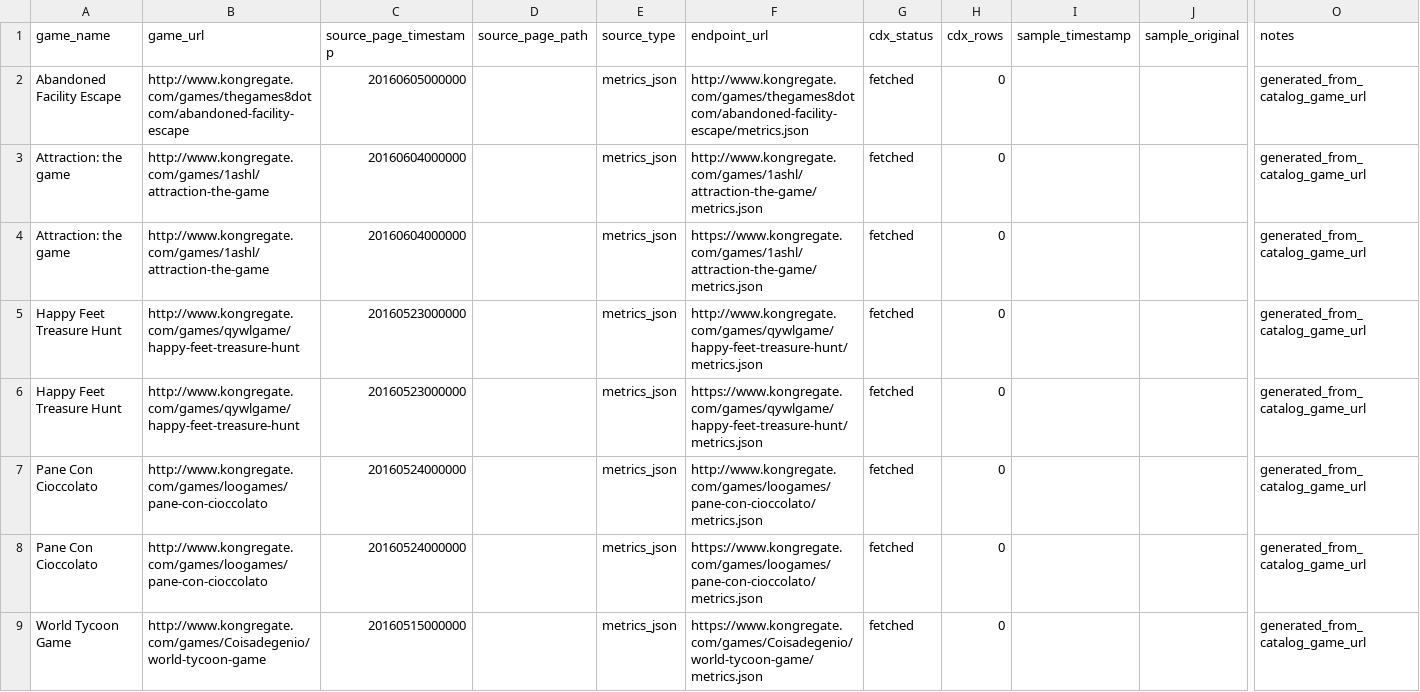
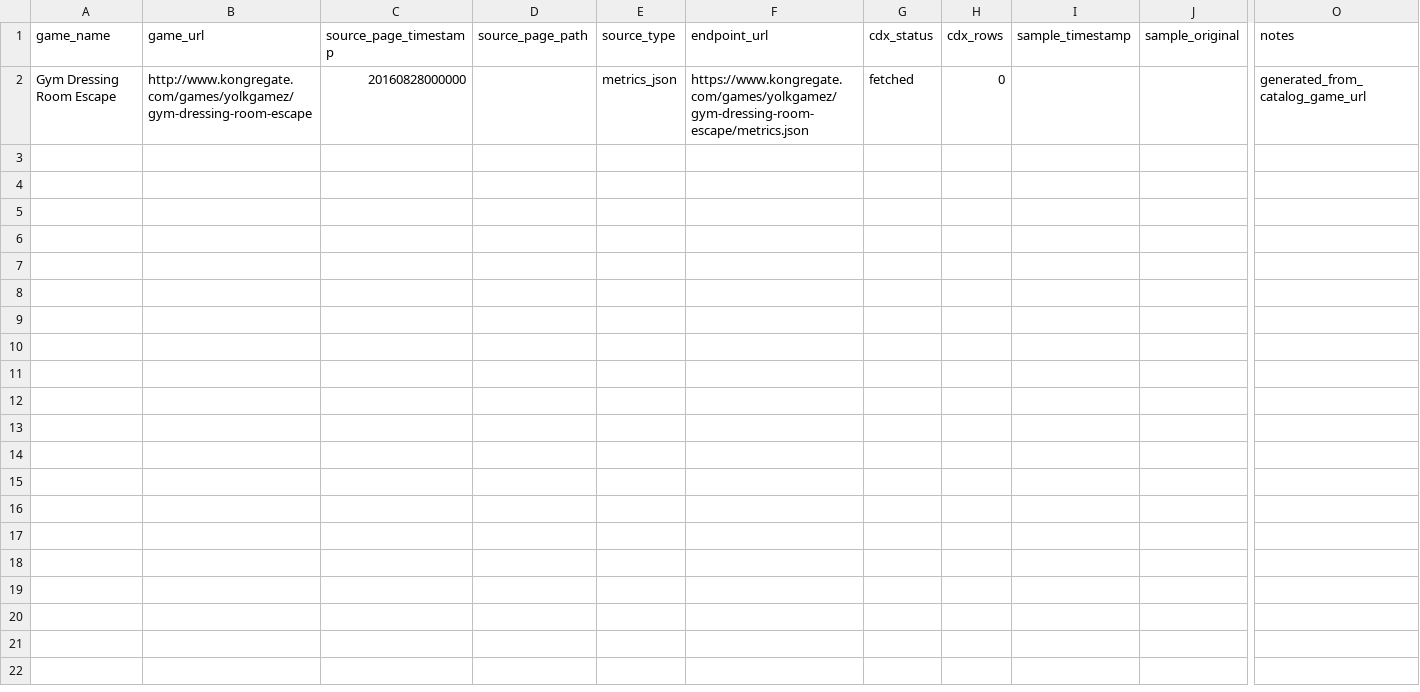
Before and after one commit to DataViking-Tech/kongregate-plays-data, a CSV file: data/processed/count_source_probe_candidates.csv, drawn as a sheet; only a part is shown, gaps mark what is left out; removed rows and columns are numbered as before the commit, all else as after; rows hold the shown columns only; the diff names each change by its address in the sheet, - before the commit and + after, or states it on an @@ line.

Commit message:
Publish checkpoint 301 exact metrics recovery

```diff
--- a/data/processed/count_source_probe_candidates.csv
+++ b/data/processed/count_source_probe_candidates.csv
-row 2: Abandoned Facility Escape | http://www.kongregate.com/games/thegames8dotcom/abandoned-facility-escape | 20160605000000 |  | metrics_json | http://www.kongregate.com/games/thegames8dotcom/abandoned-facility-escape/metrics.json | fetched | 0 |  |  | generated_from_catalog_game_url
-row 3: Attraction: the game | http://www.kongregate.com/games/1ashl/attraction-the-game | 20160604000000 |  | metrics_json | http://www.kongregate.com/games/1ashl/attraction-the-game/metrics.json | fetched | 0 |  |  | generated_from_catalog_game_url
-row 4: Attraction: the game | http://www.kongregate.com/games/1ashl/attraction-the-game | 20160604000000 |  | metrics_json | https://www.kongregate.com/games/1ashl/attraction-the-game/metrics.json | fetched | 0 |  |  | generated_from_catalog_game_url
-row 5: Happy Feet Treasure Hunt | http://www.kongregate.com/games/qywlgame/happy-feet-treasure-hunt | 20160523000000 |  | metrics_json | http://www.kongregate.com/games/qywlgame/happy-feet-treasure-hunt/metrics.json | fetched | 0 |  |  | generated_from_catalog_game_url
-row 6: Happy Feet Treasure Hunt | http://www.kongregate.com/games/qywlgame/happy-feet-treasure-hunt | 20160523000000 |  | metrics_json | https://www.kongregate.com/games/qywlgame/happy-feet-treasure-hunt/metrics.json | fetched | 0 |  |  | generated_from_catalog_game_url
-row 7: Pane Con Cioccolato | http://www.kongregate.com/games/loogames/pane-con-cioccolato | 20160524000000 |  | metrics_json | http://www.kongregate.com/games/loogames/pane-con-cioccolato/metrics.json | fetched | 0 |  |  | generated_from_catalog_game_url
-row 8: Pane Con Cioccolato | http://www.kongregate.com/games/loogames/pane-con-cioccolato | 20160524000000 |  | metrics_json | https://www.kongregate.com/games/loogames/pane-con-cioccolato/metrics.json | fetched | 0 |  |  | generated_from_catalog_game_url
-A2 (game_name): World Tycoon Game
+A2 (game_name): Gym Dressing Room Escape
-B2 (game_url): http://www.kongregate.com/games/Coisadegenio/world-tycoon-game
+B2 (game_url): http://www.kongregate.com/games/yolkgamez/gym-dressing-room-escape
-C2 (source_page_timestamp): 20160515000000
+C2 (source_page_timestamp): 20160828000000
-F2 (endpoint_url): https://www.kongregate.com/games/Coisadegenio/world-tycoon-game/metrics.json
+F2 (endpoint_url): https://www.kongregate.com/games/yolkgamez/gym-dressing-room-escape/metrics.json
```
Also changed, not shown: data/processed/asof_recovery_feasibility_audit.csv, data/processed/catalog_history_priorities.csv, 35 other files.
